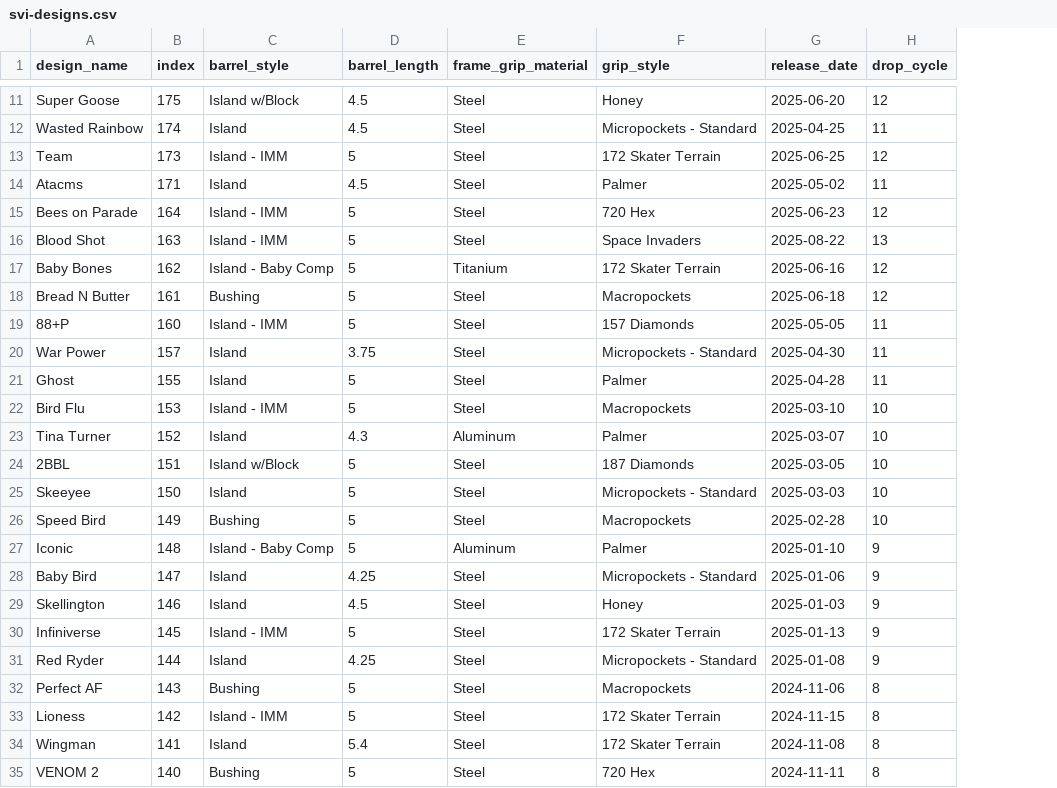
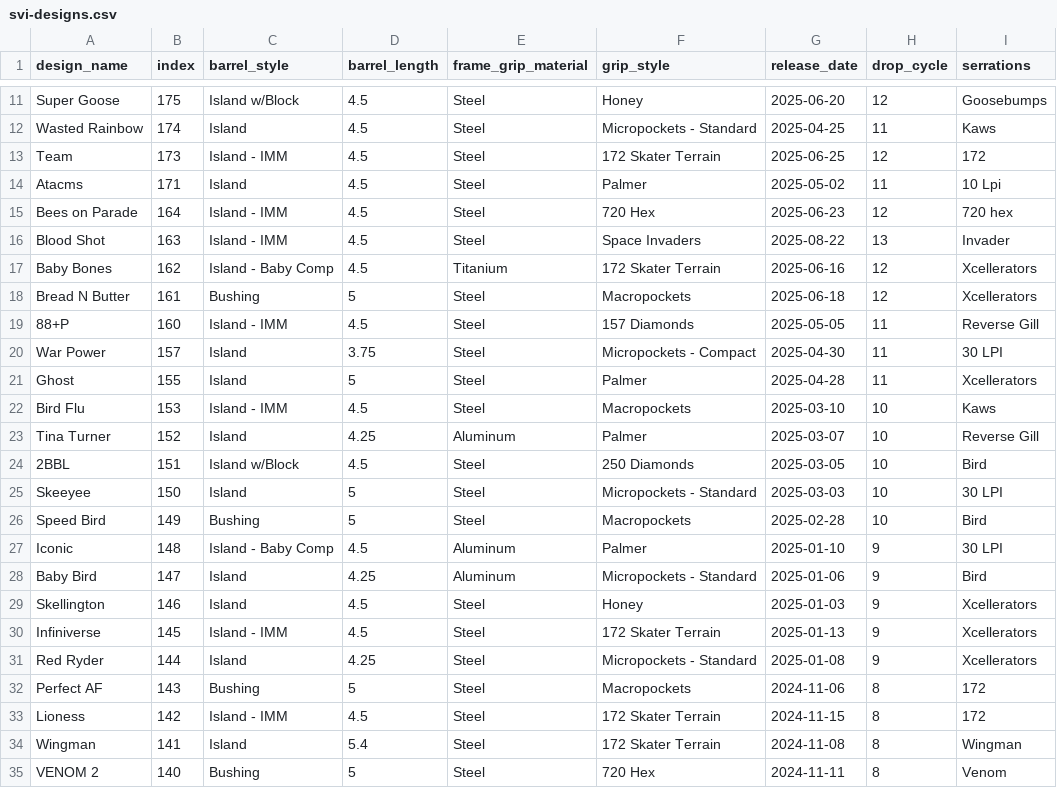
Before and after one commit to schizo-monke/svi-designs, a CSV file: svi-designs.csv, drawn as a sheet; only a part is shown, gaps mark what is left out; the diff covers the shown part only; the diff names each change by its address in the sheet, - before the commit and + after, or states it on an @@ line.

Commit message:
Serrations/fixes

```diff
--- a/svi-designs.csv
+++ b/svi-designs.csv
+column I (serrations), rows 11-35: Goosebumps | Kaws | 172 | 10 Lpi | 720 hex | Invader | Xcellerators | Xcellerators | Reverse Gill | 30 LPI | Xcellerators | Kaws | Reverse Gill | Bird | 30 LPI | Bird | 30 LPI | Bird | Xcellerators | Xcellerators | Xcellerators | 172 | 172 | Wingman | Venom
-D13 (barrel_length): 5
+D13 (barrel_length): 4.5
-D15:D17 (barrel_length): 5
+D15:D17 (barrel_length): 4.5
-D19 (barrel_length): 5
+D19 (barrel_length): 4.5
-F20 (grip_style): Micropockets - Standard
+F20 (grip_style): Micropockets - Compact
-D22 (barrel_length): 5
+D22 (barrel_length): 4.5
-D23 (barrel_length): 4.3
+D23 (barrel_length): 4.25
-D24 (barrel_length): 5
+D24 (barrel_length): 4.5
-F24 (grip_style): 187 Diamonds
+F24 (grip_style): 250 Diamonds
-D27 (barrel_length): 5
+D27 (barrel_length): 4.5
-E28 (frame_grip_material): Steel
+E28 (frame_grip_material): Aluminum
-D30 (barrel_length): 5
+D30 (barrel_length): 4.5
-D33 (barrel_length): 5
+D33 (barrel_length): 4.5
```
Also changed, not shown: 17 edited cells elsewhere in this file, 3 other files.
